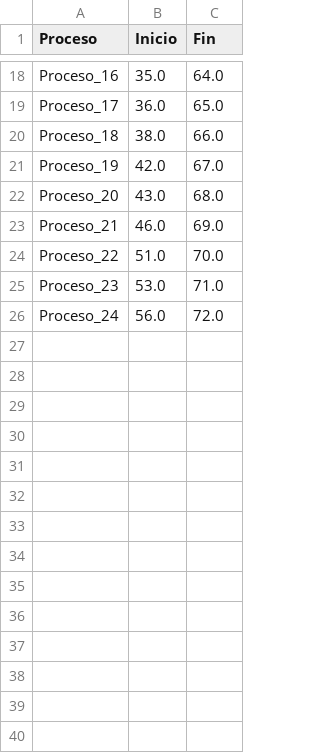
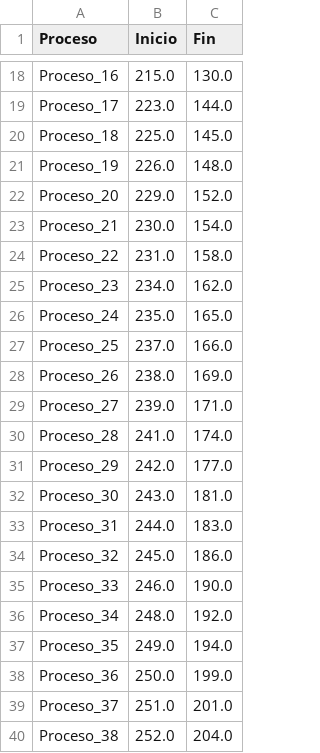
Before and after one commit to DavidDominguez-11/HDT5-DES, a CSV file: resultados.csv, drawn as a sheet; only a part is shown, gaps mark what is left out; the diff covers the shown part only; the diff names each change by its address in the sheet, - before the commit and + after, or states it on an @@ line.

```diff
--- a/resultados.csv
+++ b/resultados.csv
-B18 (Inicio): 35.0
+B18 (Inicio): 215.0
-C18 (Fin): 64.0
+C18 (Fin): 130.0
-B19 (Inicio): 36.0
+B19 (Inicio): 223.0
-C19 (Fin): 65.0
+C19 (Fin): 144.0
-B20 (Inicio): 38.0
+B20 (Inicio): 225.0
-C20 (Fin): 66.0
+C20 (Fin): 145.0
-B21 (Inicio): 42.0
+B21 (Inicio): 226.0
-C21 (Fin): 67.0
+C21 (Fin): 148.0
-B22 (Inicio): 43.0
+B22 (Inicio): 229.0
-C22 (Fin): 68.0
+C22 (Fin): 152.0
-B23 (Inicio): 46.0
+B23 (Inicio): 230.0
-C23 (Fin): 69.0
+C23 (Fin): 154.0
-B24 (Inicio): 51.0
+B24 (Inicio): 231.0
-C24 (Fin): 70.0
+C24 (Fin): 158.0
-B25 (Inicio): 53.0
+B25 (Inicio): 234.0
-C25 (Fin): 71.0
+C25 (Fin): 162.0
-B26 (Inicio): 56.0
+B26 (Inicio): 235.0
-C26 (Fin): 72.0
+C26 (Fin): 165.0
+row 27: Proceso_25 | 237.0 | 166.0
+row 28: Proceso_26 | 238.0 | 169.0
+row 29: Proceso_27 | 239.0 | 171.0
+row 30: Proceso_28 | 241.0 | 174.0
+row 31: Proceso_29 | 242.0 | 177.0
+row 32: Proceso_30 | 243.0 | 181.0
+row 33: Proceso_31 | 244.0 | 183.0
+row 34: Proceso_32 | 245.0 | 186.0
+row 35: Proceso_33 | 246.0 | 190.0
+row 36: Proceso_34 | 248.0 | 192.0
+row 37: Proceso_35 | 249.0 | 194.0
+row 38: Proceso_36 | 250.0 | 199.0
+row 39: Proceso_37 | 251.0 | 201.0
+row 40: Proceso_38 | 252.0 | 204.0
```
Also changed, not shown: 11 added rows and 32 edited cells elsewhere in this file, 1 other file.
